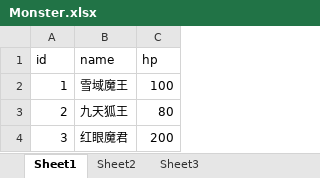
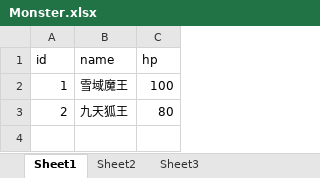
Before and after one commit to tomorrowwmt/Morrgame, an Excel workbook: target/classes/Excel/Monster.xlsx, sheet Sheet1, drawn as a sheet; values as stored, in another font and other column widths than the file's, no borders; the diff names each change by its address in the sheet, - before the commit and + after, or states it on an @@ line.

```diff
--- a/target/classes/Excel/Monster.xlsx (sheet Sheet1)
+++ b/target/classes/Excel/Monster.xlsx (sheet Sheet1)
-row 4: 3 | 红眼魔君 | 200
```
Also changed, not shown: src/main/resources/Excel/Ditu.xlsx, target/classes/Excel/Ditu.xlsx, 56 other files.
